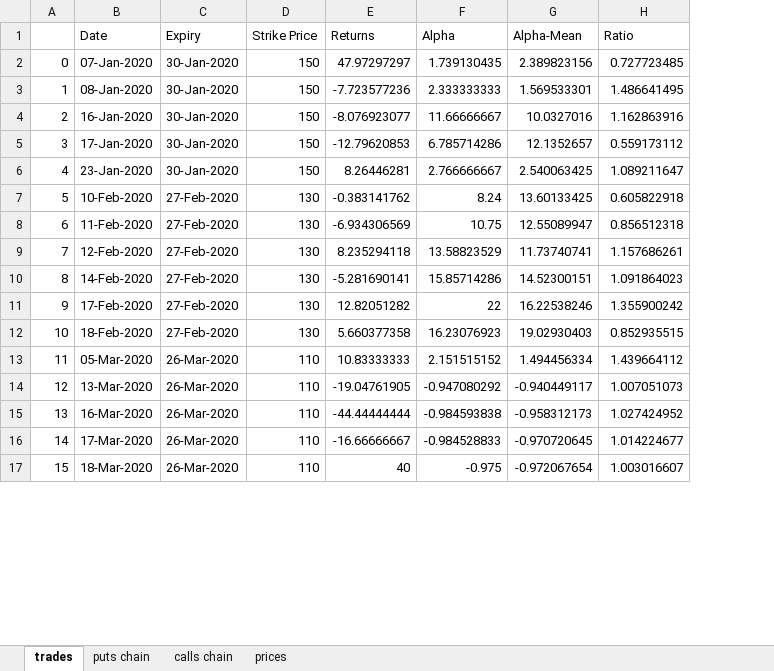
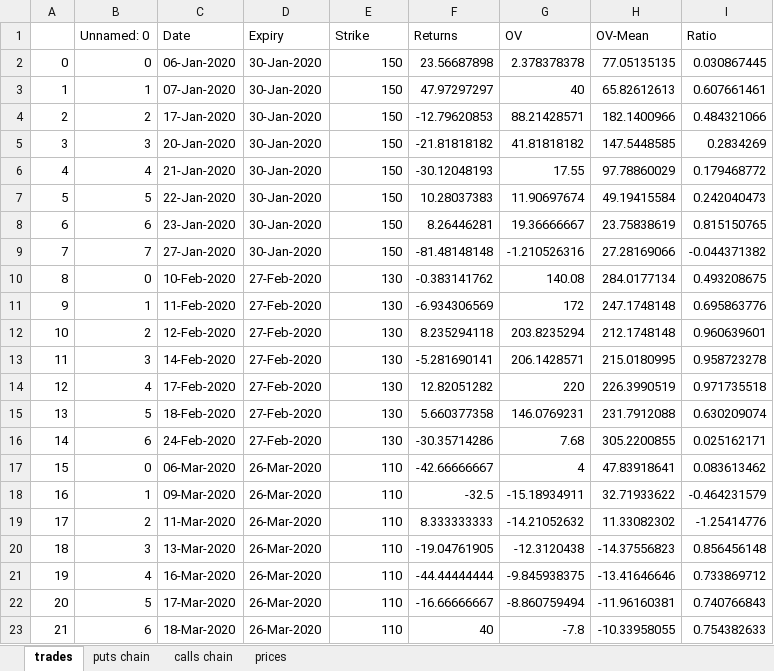
Before and after one commit to devesh2003/Stock-Options-Alpha-Research, an Excel workbook: Backtests/Vedanta/Vedanta - Backtest - 2020/results.xlsx, sheet trades, drawn as a sheet; only a part is shown; values as stored, in another font and other column widths than the file's, no cell formats; removed rows and columns are numbered as before the commit, all else as after; the diff covers the shown part only; the diff names each change by its address in the sheet, - before the commit and + after, or states it on an @@ line.

```diff
--- a/Backtests/Vedanta/Vedanta - Backtest - 2020/results.xlsx (sheet trades)
+++ b/Backtests/Vedanta/Vedanta - Backtest - 2020/results.xlsx (sheet trades)
+column B (Unnamed: 0), rows 3-4: 1 | 2; row 8: 6; rows 10-15: 0 | 1 | 2 | 3 | 4 | 5; row 17: 0; rows 20-23: 3 | 4 | 5 | 6
-column F (Alpha), row 2: 1.739130435; rows 5-17: 6.785714286 | 2.766666667 | 8.24 | 10.75 | 13.58823529 | 15.85714286 | 22 | 16.23076923 | 2.151515152 | -0.947080292 | -0.984593838 | -0.984528833 | -0.975
-column G (Alpha-Mean), row 2: 2.389823156; rows 5-17: 12.1352657 | 2.540063425 | 13.60133425 | 12.55089947 | 11.73740741 | 14.52300151 | 16.22538246 | 19.02930403 | 1.494456334 | -0.940449117 | -0.958312173 | -0.970720645 | -0.972067654
+column G (OV), rows 3-4: 40 | 88.21428571; row 8: 19.36666667; rows 10-15: 140.08 | 172 | 203.8235294 | 206.1428571 | 220 | 146.0769231; row 17: 4; rows 20-23: -12.3120438 | -9.845938375 | -8.860759494 | -7.8
+column H (OV-Mean), rows 3-4: 65.82612613 | 182.1400966; row 8: 23.75838619; rows 10-15: 284.0177134 | 247.1748148 | 212.1748148 | 215.0180995 | 226.3990519 | 231.7912088; row 17: 47.83918641; rows 20-23: -14.37556823 | -13.41646646 | -11.96160381 | -10.33958055
-E1: Strike Price
+E1: Strike
+row 2: 0 | 0 | 06-Jan-2020 | 30-Jan-2020 | 150 | 23.56687898 | 2.378378378 | 77.05135135 | 0.030867445
@@ column A renumbered between rows 3 and 72 @@
-I3 (Ratio): 0.727723485
+I3 (Ratio): 0.607661461
-row 3: 1 | 08-Jan-2020 | 30-Jan-2020 | 150 | -7.723577236 | 2.333333333 | 1.569533301 | 1.486641495
-row 4: 2 | 16-Jan-2020 | 30-Jan-2020 | 150 | -8.076923077 | 11.66666667 | 10.0327016 | 1.162863916
-I4 (Ratio): 0.559173112
+I4 (Ratio): 0.484321066
+row 5: 3 | 3 | 20-Jan-2020 | 30-Jan-2020 | 150 | -21.81818182 | 41.81818182 | 147.5448585 | 0.2834269
+row 6: 4 | 4 | 21-Jan-2020 | 30-Jan-2020 | 150 | -30.12048193 | 17.55 | 97.78860029 | 0.179468772
+row 7: 5 | 5 | 22-Jan-2020 | 30-Jan-2020 | 150 | 10.28037383 | 11.90697674 | 49.19415584 | 0.242040473
-I8 (Ratio): 1.089211647
+I8 (Ratio): 0.815150765
+row 9: 7 | 7 | 27-Jan-2020 | 30-Jan-2020 | 150 | -81.48148148 | -1.210526316 | 27.28169066 | -0.044371382
-I10 (Ratio): 0.605822918
+I10 (Ratio): 0.493208675
-I11 (Ratio): 0.856512318
+I11 (Ratio): 0.695863776
-I12 (Ratio): 1.157686261
+I12 (Ratio): 0.960639601
-I13 (Ratio): 1.091864023
+I13 (Ratio): 0.958723278
-I14 (Ratio): 1.355900242
+I14 (Ratio): 0.971735518
-I15 (Ratio): 0.852935515
+I15 (Ratio): 0.630209074
+row 16: 14 | 6 | 24-Feb-2020 | 27-Feb-2020 | 130 | -30.35714286 | 7.68 | 305.2200855 | 0.025162171
-C17 (Date): 05-Mar-2020
+C17 (Date): 06-Mar-2020
-F17 (Returns): 10.83333333
+F17 (Returns): -42.66666667
-I17 (Ratio): 1.439664112
+I17 (Ratio): 0.083613462
+row 18: 16 | 1 | 09-Mar-2020 | 26-Mar-2020 | 110 | -32.5 | -15.18934911 | 32.71933622 | -0.464231579
+row 19: 17 | 2 | 11-Mar-2020 | 26-Mar-2020 | 110 | 8.333333333 | -14.21052632 | 11.33082302 | -1.25414776
-I20 (Ratio): 1.007051073
+I20 (Ratio): 0.856456148
-I21 (Ratio): 1.027424952
+I21 (Ratio): 0.733869712
-I22 (Ratio): 1.014224677
+I22 (Ratio): 0.740766843
-I23 (Ratio): 1.003016607
+I23 (Ratio): 0.754382633
```
Also changed, not shown: 10 added rows, 22 removed rows and 50 edited cells elsewhere in this sheet, sheet puts chain, sheet calls chain, sheet prices, cell formats, Backtests/Asian Paints/Asian Paints - Backtest - 2020/results.xlsx, 15 other files.
